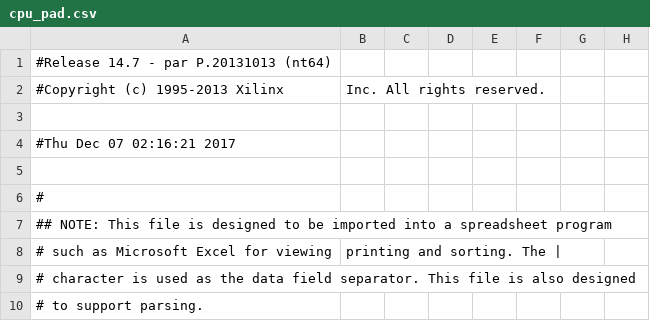
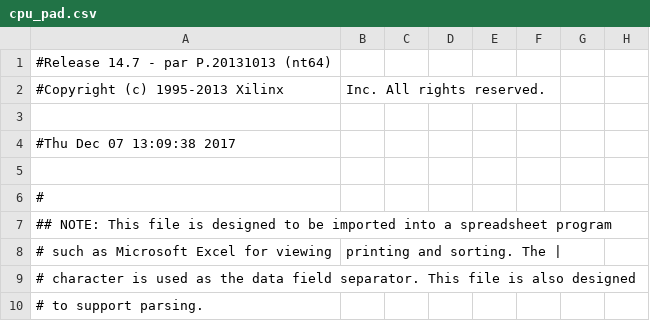
Before and after one commit to jyao15/resolution, a CSV file: cpu/cpu_pad.csv, drawn as a sheet; only a part is shown; the diff names each change by its address in the sheet, - before the commit and + after, or states it on an @@ line.

```diff
--- a/cpu/cpu_pad.csv
+++ b/cpu/cpu_pad.csv
-A4: #Thu Dec 07 02:16:21 2017
+A4: #Thu Dec 07 13:09:38 2017
```
Also changed, not shown: 54 other files.
